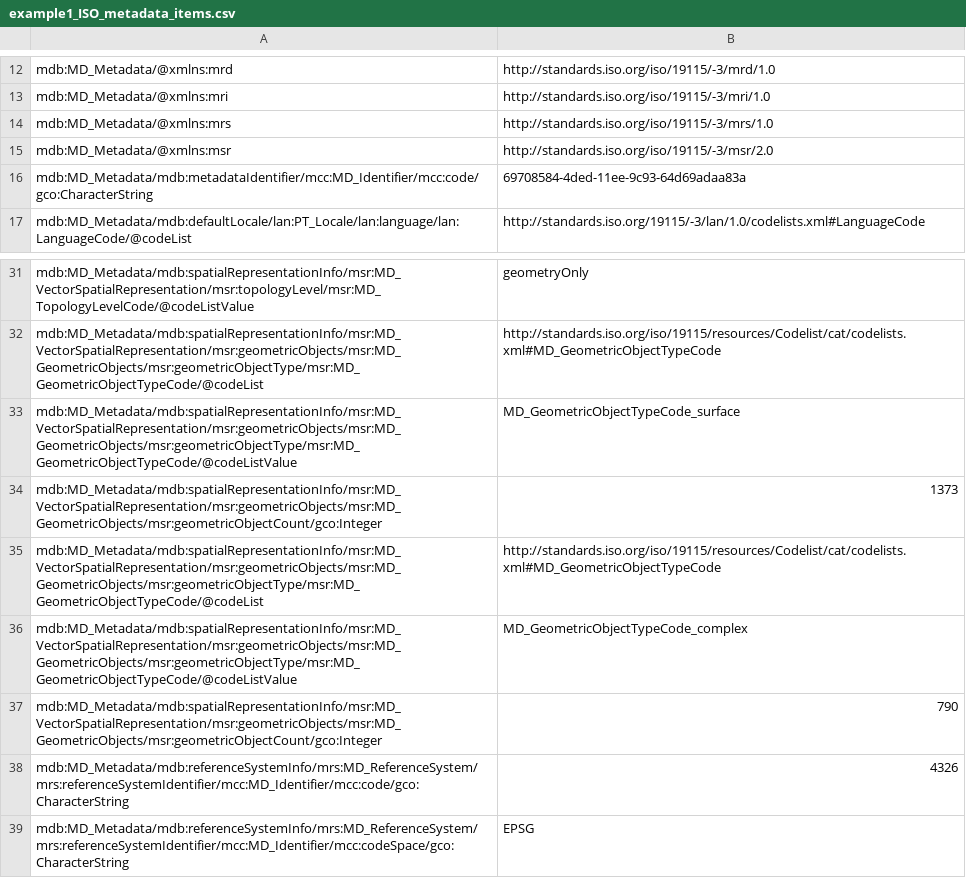
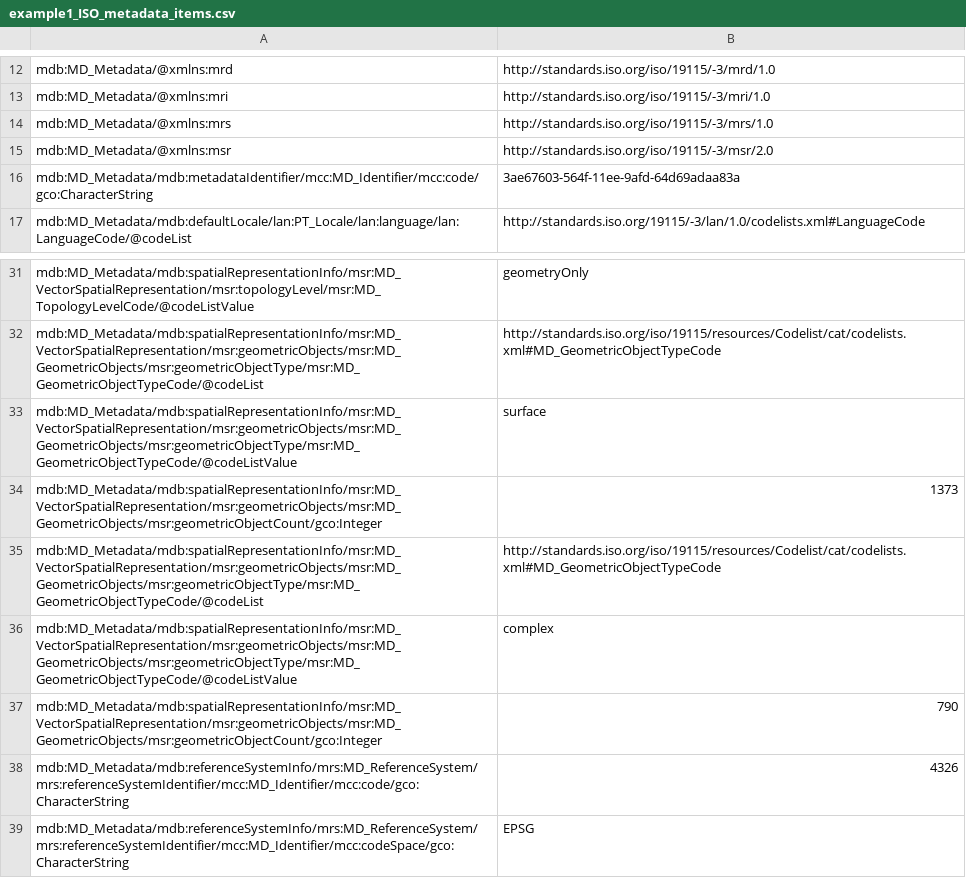
Before and after one commit to worldbank/geometatool, a CSV file: examples/example1/example1_ISO_metadata_items.csv, drawn as a sheet; only a part is shown, gaps mark what is left out.

```diff
--- a/examples/example1/example1_ISO_metadata_items.csv
+++ b/examples/example1/example1_ISO_metadata_items.csv
@@ -15,3 +15,3 @@ mdb:MD_Metadata/@xmlns:mrs,http://standards.iso.org/iso/19115/-3/mrs/1.0
 mdb:MD_Metadata/@xmlns:msr,http://standards.iso.org/iso/19115/-3/msr/2.0
-mdb:MD_Metadata/mdb:metadataIdentifier/mcc:MD_Identifier/mcc:code/gco:CharacterString,69708584-4ded-11ee-9c93-64d69adaa83a
+mdb:MD_Metadata/mdb:metadataIdentifier/mcc:MD_Identifier/mcc:code/gco:CharacterString,3ae67603-564f-11ee-9afd-64d69adaa83a
 mdb:MD_Metadata/mdb:defaultLocale/lan:PT_Locale/lan:language/lan:LanguageCode/@codeList,http://standards.iso.org/19115/-3/lan/1.0/codelists.xml#LanguageCode
@@ -32,6 +32,6 @@ mdb:MD_Metadata/mdb:spatialRepresentationInfo/msr:MD_VectorSpatialRepresentation
 mdb:MD_Metadata/mdb:spatialRepresentationInfo/msr:MD_VectorSpatialRepresentation/msr:geometricObjects/msr:MD_GeometricObjects/msr:geometricObjectType/msr:MD_GeometricObjectTypeCode/@codeList,http://standards.iso.org/iso/19115/resources/Codelist/cat/codelists.xml#MD_GeometricObjectTypeCode
-mdb:MD_Metadata/mdb:spatialRepresentationInfo/msr:MD_VectorSpatialRepresentation/msr:geometricObjects/msr:MD_GeometricObjects/msr:geometricObjectType/msr:MD_GeometricObjectTypeCode/@codeListValue,MD_GeometricObjectTypeCode_surface
+mdb:MD_Metadata/mdb:spatialRepresentationInfo/msr:MD_VectorSpatialRepresentation/msr:geometricObjects/msr:MD_GeometricObjects/msr:geometricObjectType/msr:MD_GeometricObjectTypeCode/@codeListValue,surface
 mdb:MD_Metadata/mdb:spatialRepresentationInfo/msr:MD_VectorSpatialRepresentation/msr:geometricObjects/msr:MD_GeometricObjects/msr:geometricObjectCount/gco:Integer,1373
 mdb:MD_Metadata/mdb:spatialRepresentationInfo/msr:MD_VectorSpatialRepresentation/msr:geometricObjects/msr:MD_GeometricObjects/msr:geometricObjectType/msr:MD_GeometricObjectTypeCode/@codeList,http://standards.iso.org/iso/19115/resources/Codelist/cat/codelists.xml#MD_GeometricObjectTypeCode
-mdb:MD_Metadata/mdb:spatialRepresentationInfo/msr:MD_VectorSpatialRepresentation/msr:geometricObjects/msr:MD_GeometricObjects/msr:geometricObjectType/msr:MD_GeometricObjectTypeCode/@codeListValue,MD_GeometricObjectTypeCode_complex
+mdb:MD_Metadata/mdb:spatialRepresentationInfo/msr:MD_VectorSpatialRepresentation/msr:geometricObjects/msr:MD_GeometricObjects/msr:geometricObjectType/msr:MD_GeometricObjectTypeCode/@codeListValue,complex
 mdb:MD_Metadata/mdb:spatialRepresentationInfo/msr:MD_VectorSpatialRepresentation/msr:geometricObjects/msr:MD_GeometricObjects/msr:geometricObjectCount/gco:Integer,790
```
Also changed, not shown: examples/example2/example2_ISO_metadata_items.csv, 24 other files.
